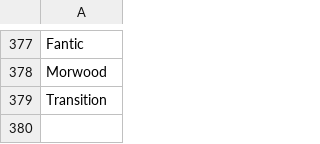
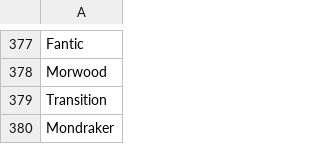
Before and after one commit to Dgoralkin/MyProject, a CSV file: Bikes.csv, drawn as a sheet; only a part is shown, gaps mark what is left out; the diff names each change by its address in the sheet, - before the commit and + after, or states it on an @@ line.

```diff
--- a/Bikes.csv
+++ b/Bikes.csv
+row 380: Mondraker
```
Also changed, not shown: 3 other files.
